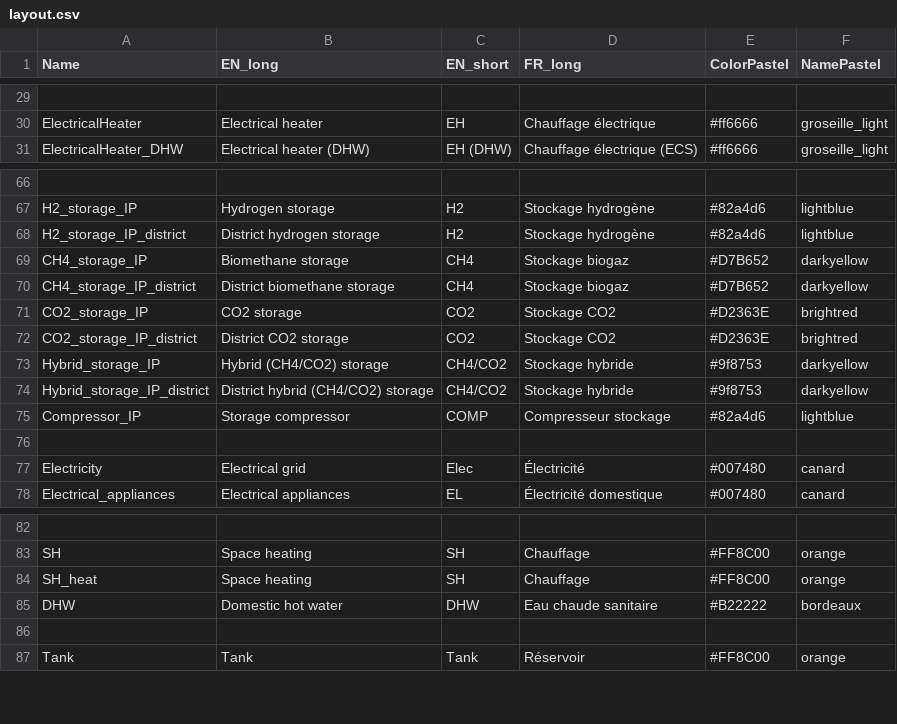
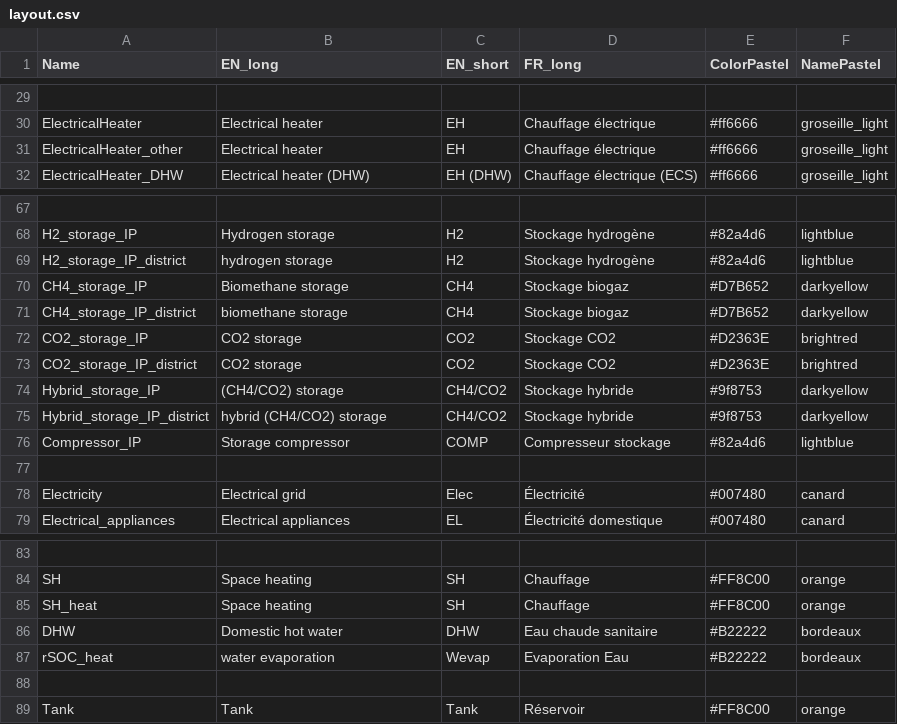
Before and after one commit to IPESE/REHO, a CSV file: reho/plotting/layout.csv, drawn as a sheet; only a part is shown, gaps mark what is left out; addresses are those after the commit; the diff names each change by its address in the sheet, - before the commit and + after, or states it on an @@ line.

```diff
--- a/reho/plotting/layout.csv
+++ b/reho/plotting/layout.csv
+row 31: ElectricalHeater_other | Electrical heater | EH | Chauffage électrique | #ff6666 | groseille_light
-B69 (EN_long): District hydrogen storage
+B69 (EN_long): hydrogen storage
-B71 (EN_long): District biomethane storage
+B71 (EN_long): biomethane storage
-B73 (EN_long): District CO2 storage
+B73 (EN_long): CO2 storage
-B74 (EN_long): Hybrid (CH4/CO2) storage
+B74 (EN_long): (CH4/CO2) storage
-B75 (EN_long): District hybrid (CH4/CO2) storage
+B75 (EN_long): hybrid (CH4/CO2) storage
+row 87: rSOC_heat | water evaporation | Wevap | Evaporation Eau | #B22222 | bordeaux
```
Also changed, not shown: reho/data/infrastructure/building_units.csv, reho/data/infrastructure/building_units_IP.csv, 27 other files.
